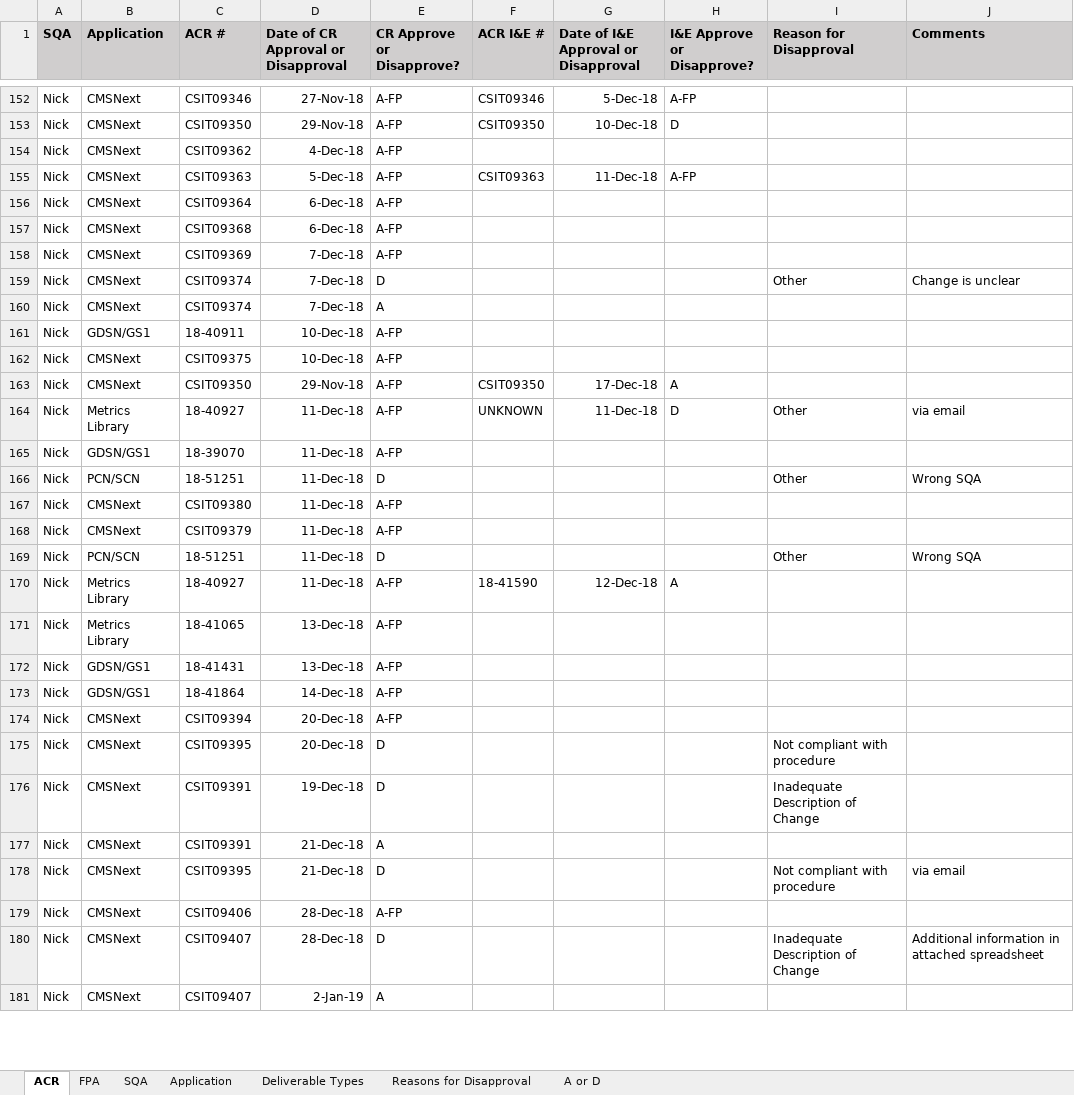
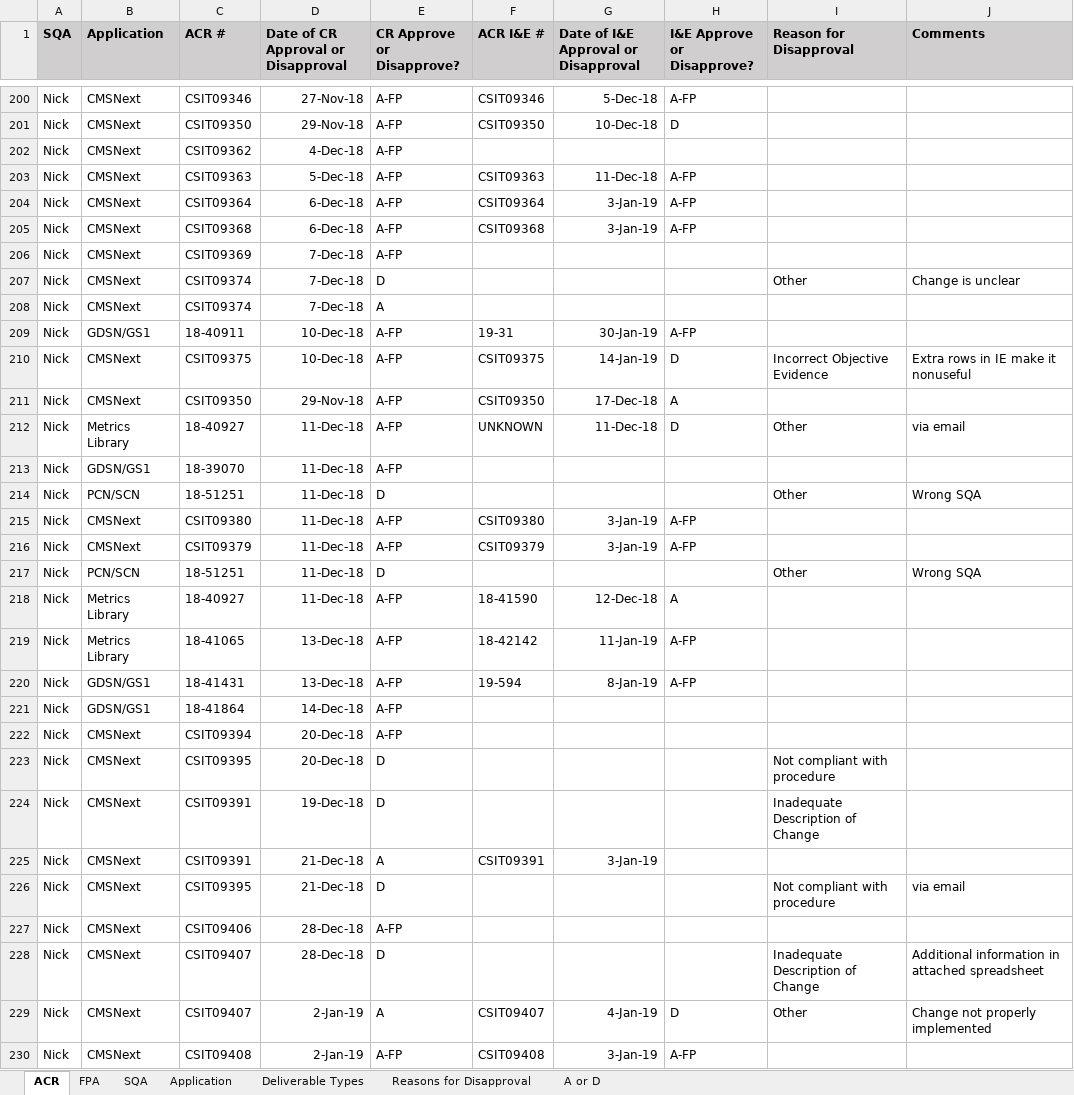
Before and after one commit to ab9sq/firstPassAcceptance, an Excel workbook: data/First Pass Acceptance.xlsx, sheet ACR, drawn as a sheet; only a part is shown, gaps mark what is left out; the shorter side is filled out with more unchanged rows; values as stored, in another font and other column widths than the file's, no borders; addresses are those after the commit; the diff covers the shown part only; the diff names each change by its address in the sheet, - before the commit and + after, or states it on an @@ line.

```diff
--- a/data/First Pass Acceptance.xlsx (sheet ACR)
+++ b/data/First Pass Acceptance.xlsx (sheet ACR)
-F204 (ACR I&E #): (empty)
+F204 (ACR I&E #): CSIT09364
-G204:G205: (empty)
+G204:G205: 3-Jan-19
-H204:H205 (I&E Approve or Disapprove?): (empty)
+H204:H205 (I&E Approve or Disapprove?): A-FP
-F205 (ACR I&E #): (empty)
+F205 (ACR I&E #): CSIT09368
-F209 (ACR I&E #): (empty)
+F209 (ACR I&E #): 19-31
-G209: (empty)
+G209: 30-Jan-19
-H209 (I&E Approve or Disapprove?): (empty)
+H209 (I&E Approve or Disapprove?): A-FP
-F210 (ACR I&E #): (empty)
+F210 (ACR I&E #): CSIT09375
-G210: (empty)
+G210: 14-Jan-19
-H210 (I&E Approve or Disapprove?): (empty)
+H210 (I&E Approve or Disapprove?): D
-I210 (Reason for Disapproval): (empty)
+I210 (Reason for Disapproval): Incorrect Objective Evidence
-J210 (Comments): (empty)
+J210 (Comments): Extra rows in IE make it nonuseful
-F215 (ACR I&E #): (empty)
+F215 (ACR I&E #): CSIT09380
-G215:G216: (empty)
+G215:G216: 3-Jan-19
-H215:H216 (I&E Approve or Disapprove?): (empty)
+H215:H216 (I&E Approve or Disapprove?): A-FP
-F216 (ACR I&E #): (empty)
+F216 (ACR I&E #): CSIT09379
-F219 (ACR I&E #): (empty)
+F219 (ACR I&E #): 18-42142
-G219: (empty)
+G219: 11-Jan-19
-H219:H220 (I&E Approve or Disapprove?): (empty)
+H219:H220 (I&E Approve or Disapprove?): A-FP
-F220 (ACR I&E #): (empty)
+F220 (ACR I&E #): 19-594
-G220: (empty)
+G220: 8-Jan-19
-F225 (ACR I&E #): (empty)
+F225 (ACR I&E #): CSIT09391
-G225: (empty)
+G225: 3-Jan-19
+row 229: Nick | CMSNext | CSIT09407 | 2-Jan-19 | A | CSIT09407 | 4-Jan-19 | D | Other | Change not properly implemented
+row 230: Nick | CMSNext | CSIT09408 | 2-Jan-19 | A-FP | CSIT09408 | 3-Jan-19 | A-FP
```
Also changed, not shown: 81 added rows, 2 removed rows, 10 moved rows and 17 edited cells elsewhere in this sheet, sheet FPA, sheet Application, sheet SQA, sheet Reasons for Disapproval, 13 other files.
